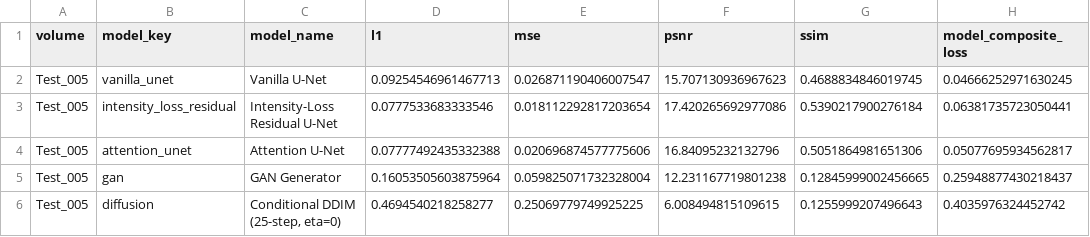
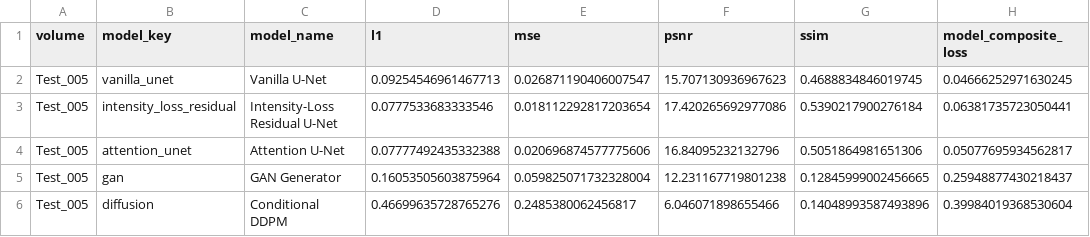
Before and after one commit to sosomeet/PAM_Image_Enhancement, a CSV file: 99_model_evaluatoin/evaluation_results/best_common_volume/selected_volume_model_metrics.csv, drawn as a sheet.

```diff
--- a/99_model_evaluatoin/evaluation_results/best_common_volume/selected_volume_model_metrics.csv
+++ b/99_model_evaluatoin/evaluation_results/best_common_volume/selected_volume_model_metrics.csv
@@ -5,2 +5,2 @@ Test_005,attention_unet,Attention U-Net,0.07777492435332388,0.020696874577775606
 Test_005,gan,GAN Generator,0.16053505603875964,0.059825071732328004,12.231167719801238,0.12845999002456665,0.25948877430218437
-Test_005,diffusion,"Conditional DDIM (25-step, eta=0)",0.4694540218258277,0.25069779749925225,6.008494815109615,0.1255999207496643,0.4035976324452742
+Test_005,diffusion,Conditional DDPM,0.46699635728765276,0.2485380062456817,6.046071898655466,0.14048993587493896,0.39984019368530604
```
Also changed, not shown: 99_model_evaluatoin/evaluation_results/composite_volume_ranking.csv, 99_model_evaluatoin/evaluation_results/diffusion/per_volume_metrics.csv, 3 other files.
